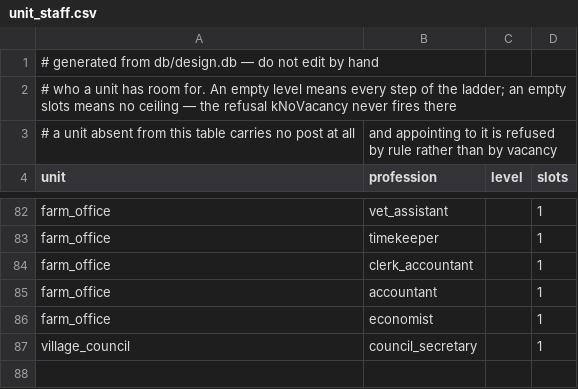
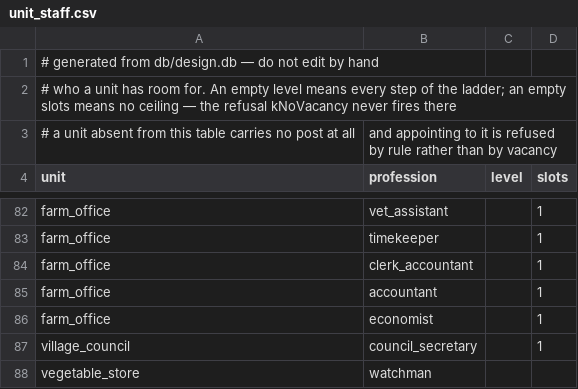
Before and after one commit to algb006/kolkhoz_root, a CSV file: tables/unit_staff.csv, drawn as a sheet; only a part is shown, gaps mark what is left out.

```diff
--- a/tables/unit_staff.csv
+++ b/tables/unit_staff.csv
@@ -87 +87,2 @@ farm_office,economist,,1
 village_council,council_secretary,,1
+vegetable_store,watchman,,
```
Also changed, not shown: 3 other files.
